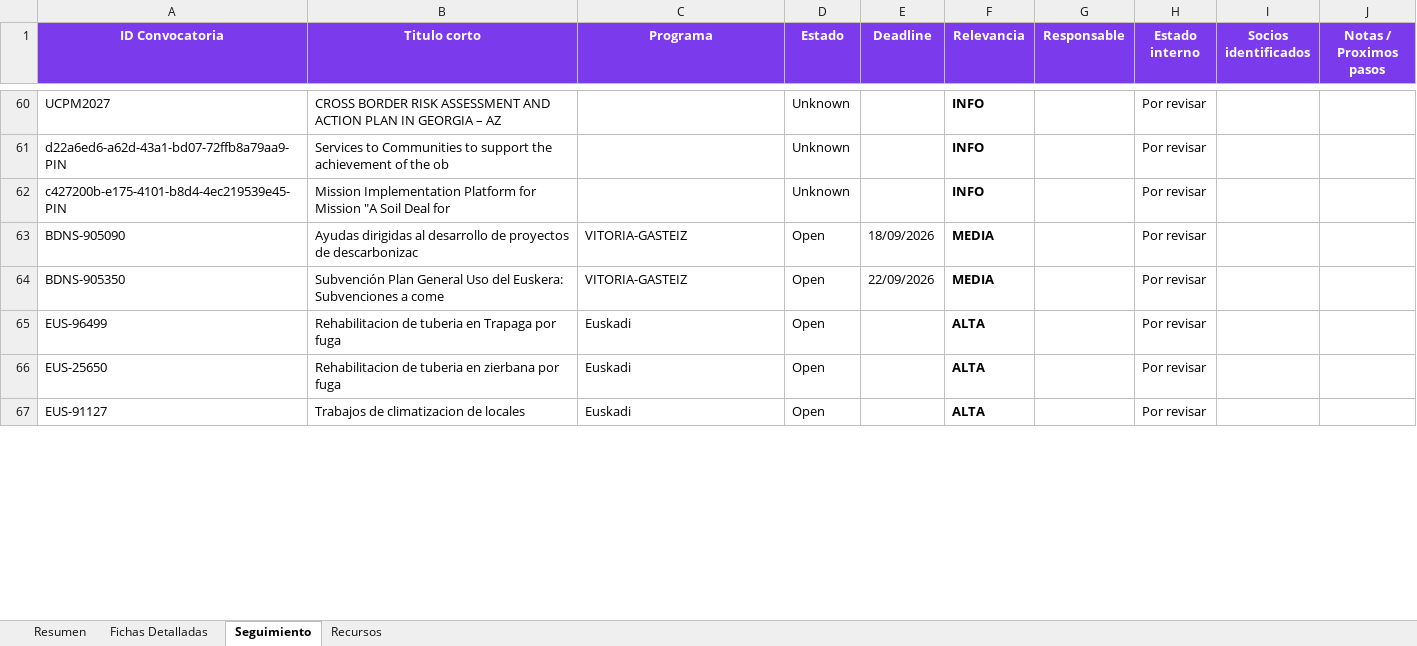
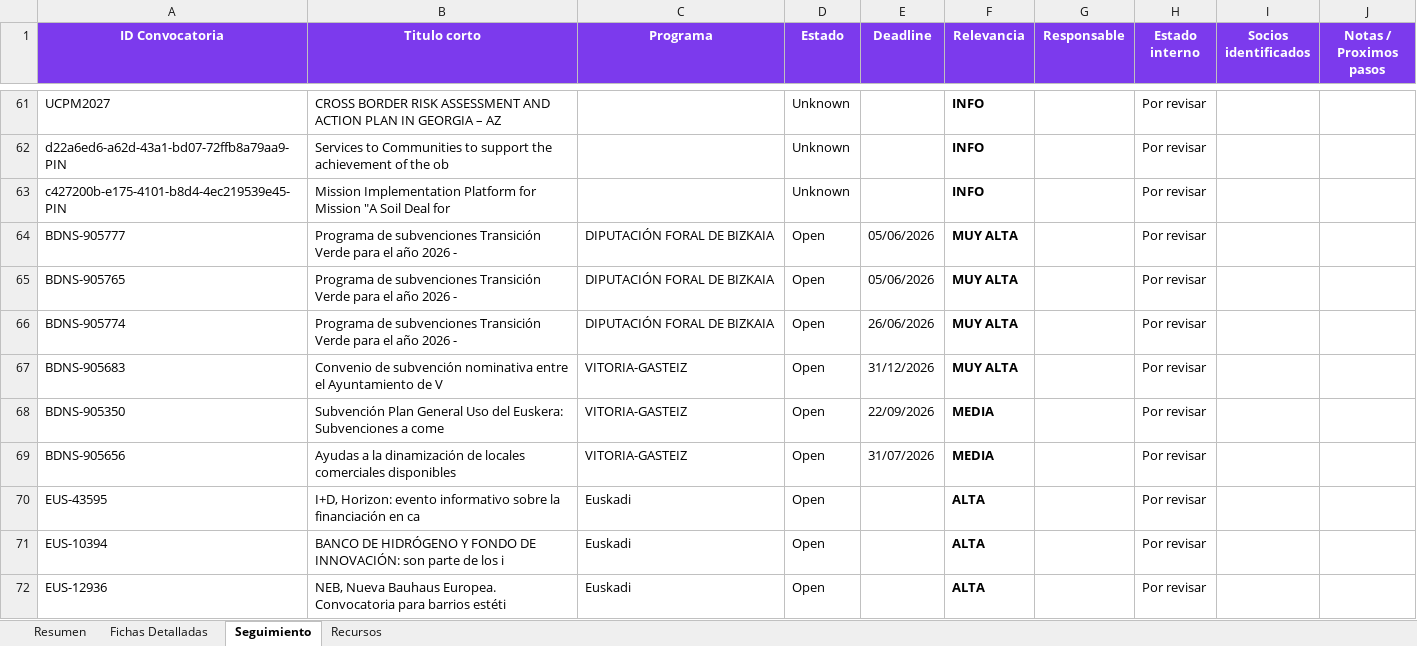
Before and after one commit to haguirre-lab/eu-funding-radar, an Excel workbook: docs/resultados_convocatorias.xlsx, sheet Seguimiento, drawn as a sheet; only a part is shown, gaps mark what is left out; values as stored, in another font and other column widths than the file's, no borders; addresses are those after the commit; the diff covers the shown part only; the diff names each change by its address in the sheet, - before the commit and + after, or states it on an @@ line.

```diff
--- a/docs/resultados_convocatorias.xlsx (sheet Seguimiento)
+++ b/docs/resultados_convocatorias.xlsx (sheet Seguimiento)
+row 64: BDNS-905777 | Programa de subvenciones Transición Verde para el año 2026 - | DIPUTACIÓN FORAL DE BIZKAIA | Open | 05/06/2026 | MUY ALTA |  | Por revisar
+row 65: BDNS-905765 | Programa de subvenciones Transición Verde para el año 2026 - | DIPUTACIÓN FORAL DE BIZKAIA | Open | 05/06/2026 | MUY ALTA |  | Por revisar
+row 66: BDNS-905774 | Programa de subvenciones Transición Verde para el año 2026 - | DIPUTACIÓN FORAL DE BIZKAIA | Open | 26/06/2026 | MUY ALTA |  | Por revisar
-A67 (ID Convocatoria): BDNS-905090
+A67 (ID Convocatoria): BDNS-905683
-B67 (Titulo corto): Ayudas dirigidas al desarrollo de proyectos de descarbonizac
+B67 (Titulo corto): Convenio de subvención nominativa entre el Ayuntamiento de V
-E67 (Deadline): 18/09/2026
+E67 (Deadline): 31/12/2026
-F67 (Relevancia): MEDIA
+F67 (Relevancia): MUY ALTA
+row 69: BDNS-905656 | Ayudas a la dinamización de locales comerciales disponibles | VITORIA-GASTEIZ | Open | 31/07/2026 | MEDIA |  | Por revisar
-A70 (ID Convocatoria): EUS-96499
+A70 (ID Convocatoria): EUS-43595
-B70 (Titulo corto): Rehabilitacion de tuberia en Trapaga por fuga
+B70 (Titulo corto): I+D, Horizon: evento informativo sobre la financiación en ca
-A71 (ID Convocatoria): EUS-25650
+A71 (ID Convocatoria): EUS-10394
-B71 (Titulo corto): Rehabilitacion de tuberia en zierbana por fuga
+B71 (Titulo corto): BANCO DE HIDRÓGENO Y FONDO DE INNOVACIÓN: son parte de los i
-A72 (ID Convocatoria): EUS-91127
+A72 (ID Convocatoria): EUS-12936
-B72 (Titulo corto): Trabajos de climatizacion de locales
+B72 (Titulo corto): NEB, Nueva Bauhaus Europea. Convocatoria para barrios estéti
```
Also changed, not shown: 4 added rows, 10 moved rows and 21 edited cells elsewhere in this sheet, sheet Fichas Detalladas, sheet Resumen, 3 other files.
